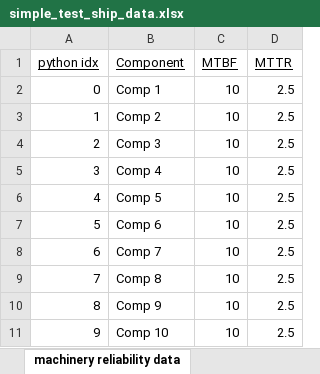
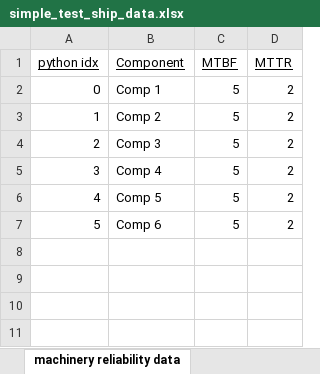
Before and after one commit to andreyaW/KISS, an Excel workbook: researchQuestions/simple_test_ship_data.xlsx, sheet machinery reliability data, drawn as a sheet; values as stored, in another font and other column widths than the file's, no borders; the diff names each change by its address in the sheet, - before the commit and + after, or states it on an @@ line.

Commit message:
added good vs bad sensor test for comps, system and ship; need to update sensedSystem simulate func for seriesComps

```diff
--- a/researchQuestions/simple_test_ship_data.xlsx (sheet machinery reliability data)
+++ b/researchQuestions/simple_test_ship_data.xlsx (sheet machinery reliability data)
-C2:C7 (MTBF): 10
+C2:C7 (MTBF): 5
-D2:D7 (MTTR): 2.5
+D2:D7 (MTTR): 2
-row 8: 6 | Comp 7 | 10 | 2.5
-row 9: 7 | Comp 8 | 10 | 2.5
-row 10: 8 | Comp 9 | 10 | 2.5
-row 11: 9 | Comp 10 | 10 | 2.5
```
Also changed, not shown: sheet system structure data, sheet ship structure, 9 other files.
